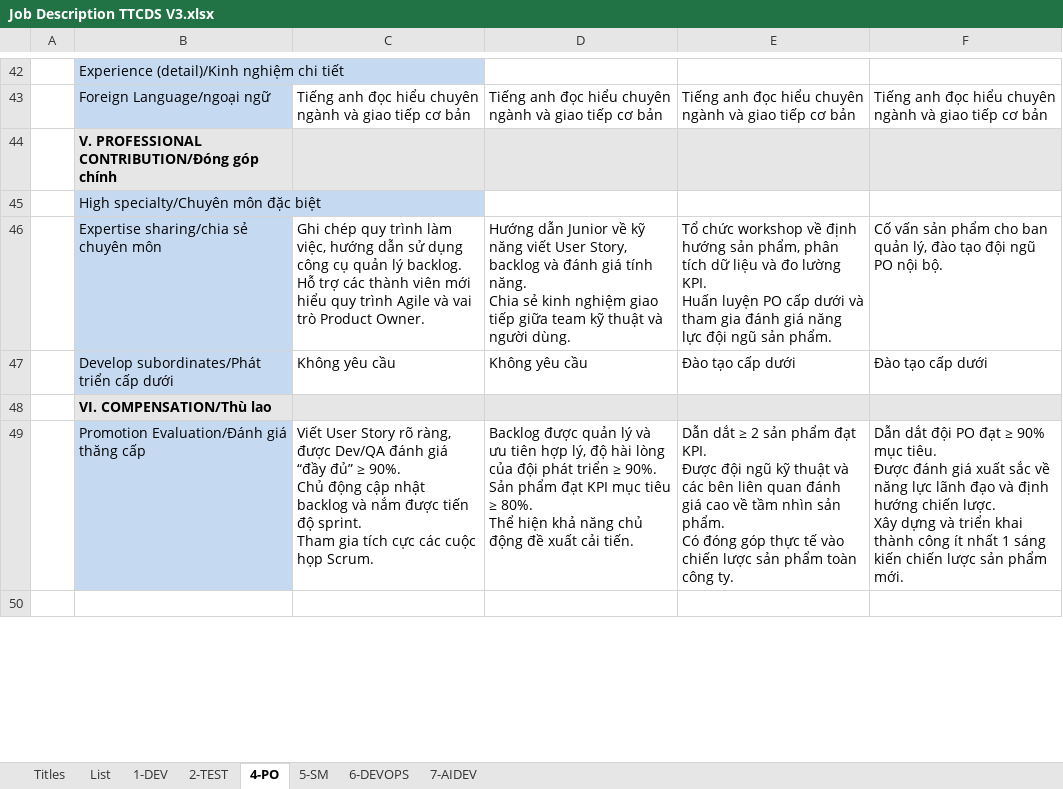
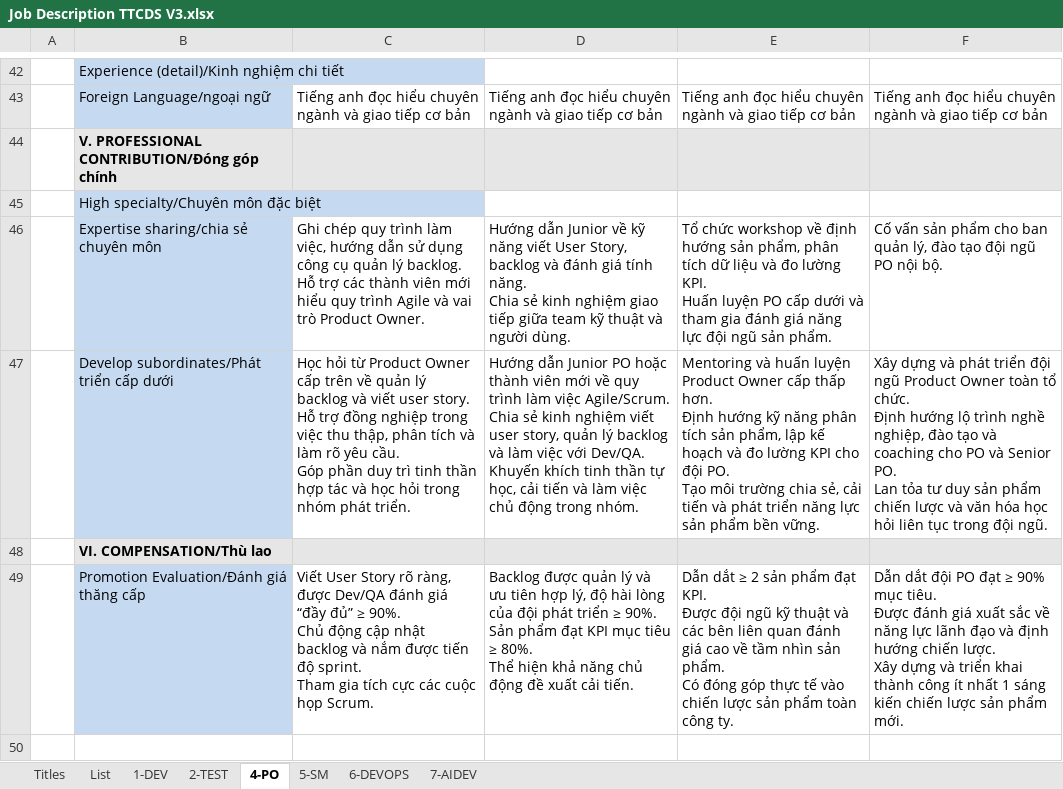
Before and after one commit to ngohoanglan/HoSoDoanhNghiep, an Excel workbook: Job Description TTCDS V3.xlsx, sheet 4-PO, drawn as a sheet; only a part is shown, gaps mark what is left out; values as stored, in another font and other column widths than the file's, no borders; charts and pictures not drawn; ↵ is a line break in a cell; the diff names each change by its address in the sheet, - before the commit and + after, or states it on an @@ line.

```diff
--- a/Job Description TTCDS V3.xlsx (sheet 4-PO)
+++ b/Job Description TTCDS V3.xlsx (sheet 4-PO)
-C47: Không yêu cầu
+C47: Học hỏi từ Product Owner cấp trên về quản lý backlog và viết user story. ↵ Hỗ trợ đồng nghiệp trong việc thu thập, phân tích và làm rõ yêu cầu. ↵ Góp phần duy trì tinh thần hợp tác và học hỏi trong nhóm phát triển.
-D47: Không yêu cầu
+D47: Hướng dẫn Junior PO hoặc thành viên mới về quy trình làm việc Agile/Scrum. ↵ Chia sẻ kinh nghiệm viết user story, quản lý backlog và làm việc với Dev/QA. ↵ Khuyến khích tinh thần tự học, cải tiến và làm việc chủ động trong nhóm.
-E47: Đào tạo cấp dưới
+E47: Mentoring và huấn luyện Product Owner cấp thấp hơn. ↵ Định hướng kỹ năng phân tích sản phẩm, lập kế hoạch và đo lường KPI cho đội PO. ↵ Tạo môi trường chia sẻ, cải tiến và phát triển năng lực sản phẩm bền vững.
-F47: Đào tạo cấp dưới
+F47: Xây dựng và phát triển đội ngũ Product Owner toàn tổ chức. ↵ Định hướng lộ trình nghề nghiệp, đào tạo và coaching cho PO và Senior PO. ↵ Lan tỏa tư duy sản phẩm chiến lược và văn hóa học hỏi liên tục trong đội ngũ.
```
Also changed, not shown: sheet 6-DEVOPS, sheet 5-SM, sheet Titles, charts or pictures.
